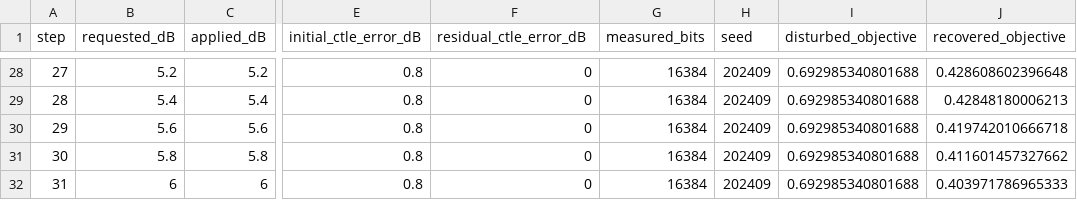
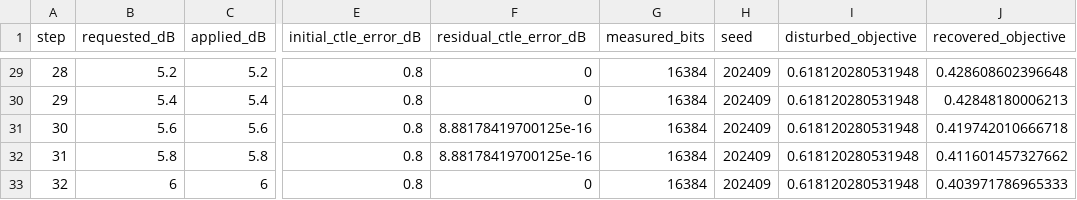
Before and after one commit to Calvin-Lin-Smith/XSR_Link_MATLAB-SI-Model, a CSV file: results/vlsi2024_xsr/ctle_adaptation_trace.csv, drawn as a sheet; only a part is shown, gaps mark what is left out; addresses are those after the commit; the diff covers the shown part only; the diff names each change by its address in the sheet, - before the commit and + after, or states it on an @@ line.

```diff
--- a/results/vlsi2024_xsr/ctle_adaptation_trace.csv
+++ b/results/vlsi2024_xsr/ctle_adaptation_trace.csv
@@ column A (step) renumbered from row 24 down @@
-I29:I33 (disturbed_objective): 0.692985340801688
+I29:I33 (disturbed_objective): 0.618120280531948
-F31:F32 (residual_ctle_error_dB): 0
+F31:F32 (residual_ctle_error_dB): 8.88178419700125e-16
```
Also changed, not shown: 1 added row and 36 edited cells elsewhere in this file, results/vlsi2024_xsr/adaptation_state_trace.csv, 21 other files.
